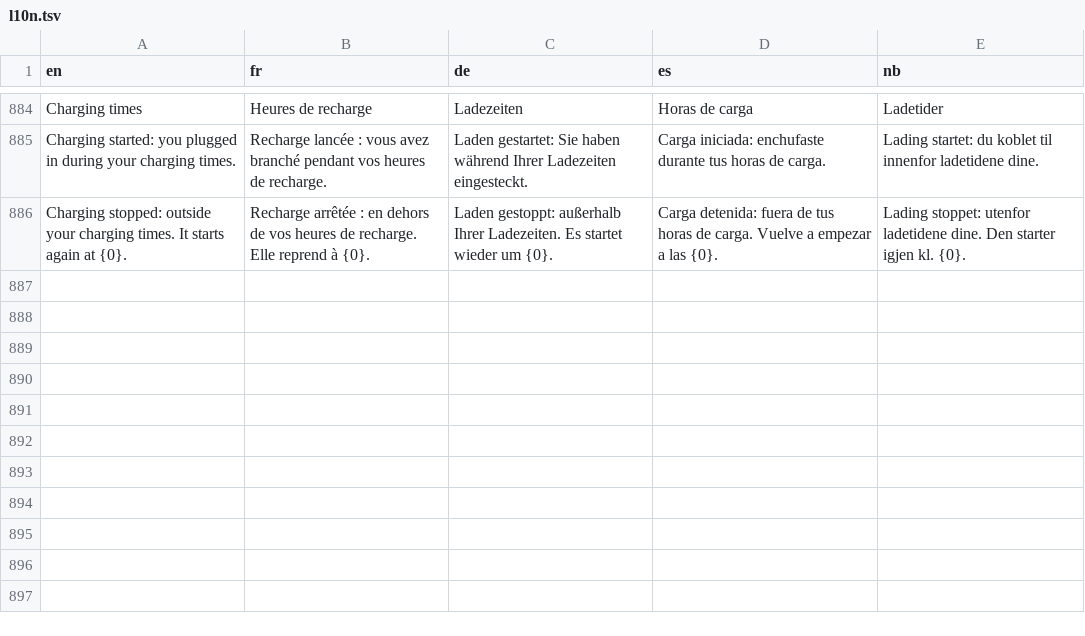
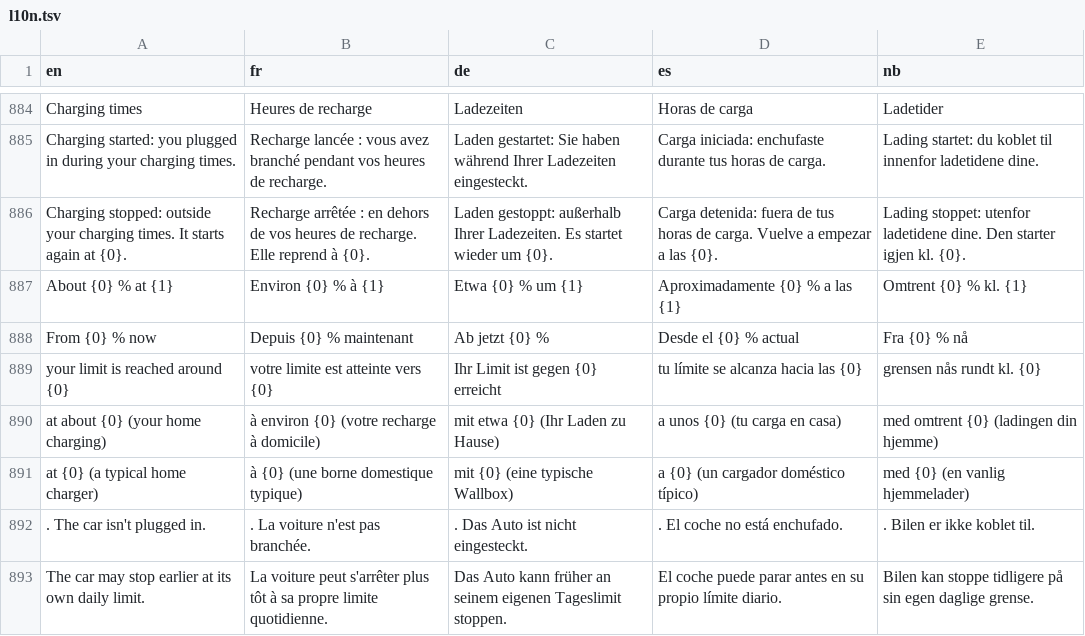
Before and after one commit to Skadgar/lionflow, a TSV file: app/src/main/assets/l10n.tsv, drawn as a sheet; only a part is shown, gaps mark what is left out.

```diff
--- a/app/src/main/assets/l10n.tsv
+++ b/app/src/main/assets/l10n.tsv
@@ -886 +886,8 @@ Charging started: you plugged in during your charging times.	Recharge lancée :
 Charging stopped: outside your charging times. It starts again at {0}.	Recharge arrêtée : en dehors de vos heures de recharge. Elle reprend à {0}.	Laden gestoppt: außerhalb Ihrer Ladezeiten. Es startet wieder um {0}.	Carga detenida: fuera de tus horas de carga. Vuelve a empezar a las {0}.	Lading stoppet: utenfor ladetidene dine. Den starter igjen kl. {0}.
+About {0} % at {1}	Environ {0} % à {1}	Etwa {0} % um {1}	Aproximadamente {0} % a las {1}	Omtrent {0} % kl. {1}
+From {0} % now	Depuis {0} % maintenant	Ab jetzt {0} %	Desde el {0} % actual	Fra {0} % nå
+your limit is reached around {0}	votre limite est atteinte vers {0}	Ihr Limit ist gegen {0} erreicht	tu límite se alcanza hacia las {0}	grensen nås rundt kl. {0}
+at about {0} (your home charging)	à environ {0} (votre recharge à domicile)	mit etwa {0} (Ihr Laden zu Hause)	a unos {0} (tu carga en casa)	med omtrent {0} (ladingen din hjemme)
+at {0} (a typical home charger)	à {0} (une borne domestique typique)	mit {0} (eine typische Wallbox)	a {0} (un cargador doméstico típico)	med {0} (en vanlig hjemmelader)
+. The car isn't plugged in.	. La voiture n'est pas branchée.	. Das Auto ist nicht eingesteckt.	. El coche no está enchufado.	. Bilen er ikke koblet til.
+The car may stop earlier at its own daily limit.	La voiture peut s'arrêter plus tôt à sa propre limite quotidienne.	Das Auto kann früher an seinem eigenen Tageslimit stoppen.	El coche puede parar antes en su propio límite diario.	Bilen kan stoppe tidligere på sin egen daglige grense.
```
Also changed, not shown: 1 other file.
